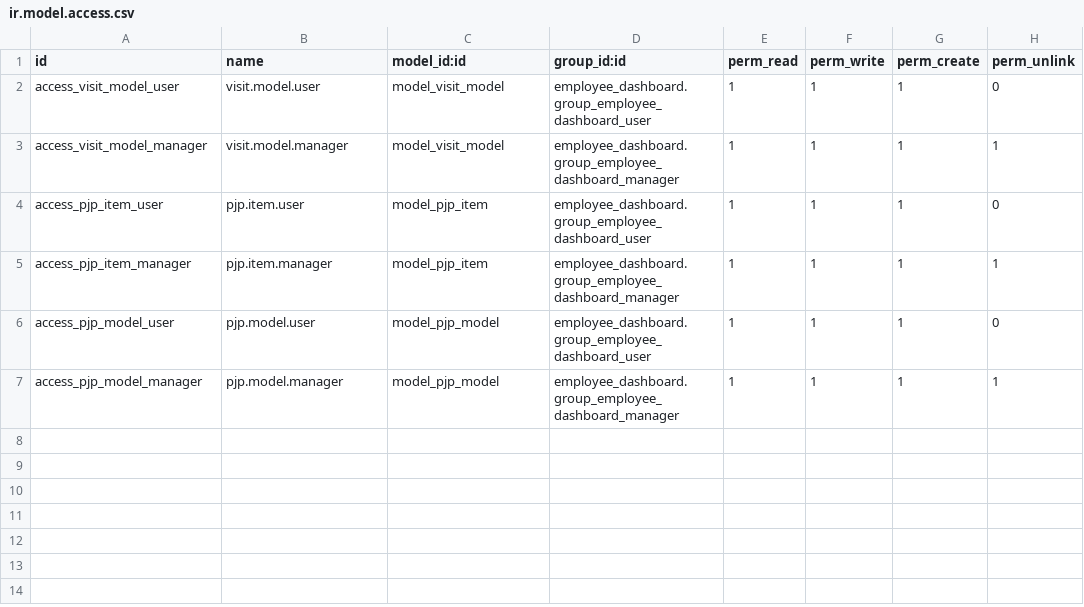
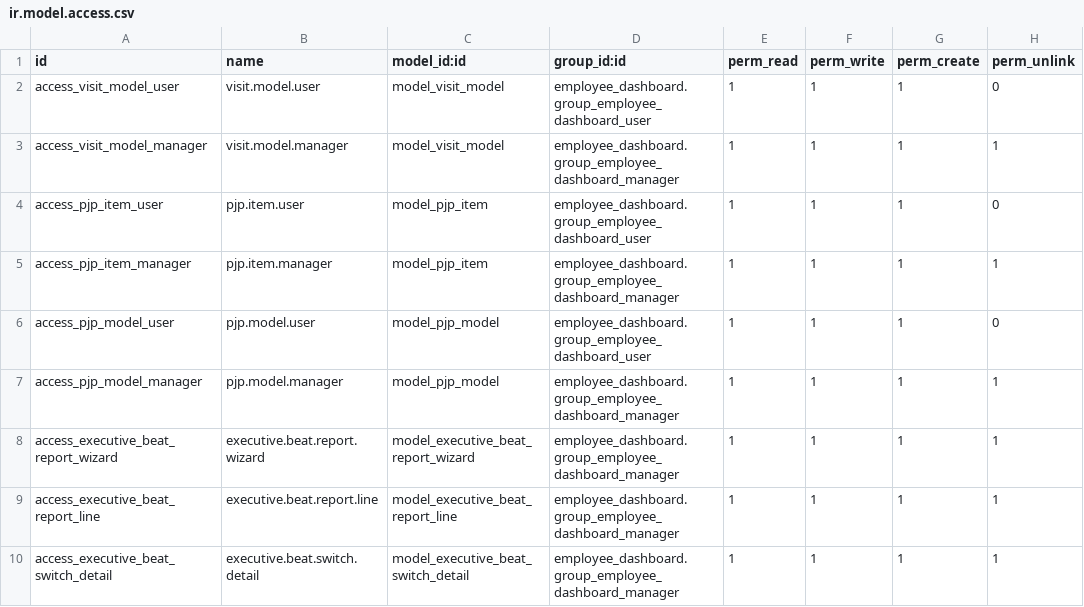
Before and after one commit to support-fingertip/odooKPI, a CSV file: employee_dashboard/security/ir.model.access.csv, drawn as a sheet.

```diff
--- a/employee_dashboard/security/ir.model.access.csv
+++ b/employee_dashboard/security/ir.model.access.csv
@@ -7 +7,4 @@ access_pjp_model_user,pjp.model.user,model_pjp_model,employee_dashboard.group_em
 access_pjp_model_manager,pjp.model.manager,model_pjp_model,employee_dashboard.group_employee_dashboard_manager,1,1,1,1
+access_executive_beat_report_wizard,executive.beat.report.wizard,model_executive_beat_report_wizard,employee_dashboard.group_employee_dashboard_manager,1,1,1,1
+access_executive_beat_report_line,executive.beat.report.line,model_executive_beat_report_line,employee_dashboard.group_employee_dashboard_manager,1,1,1,1
+access_executive_beat_switch_detail,executive.beat.switch.detail,model_executive_beat_switch_detail,employee_dashboard.group_employee_dashboard_manager,1,1,1,1
```
Also changed, not shown: 4 other files.
